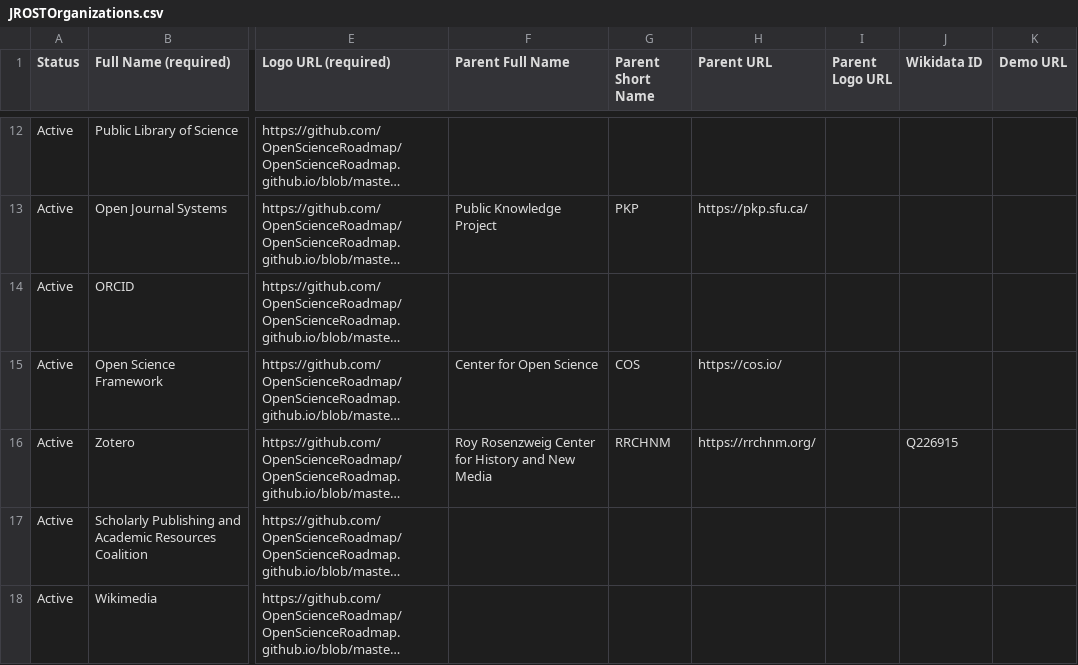
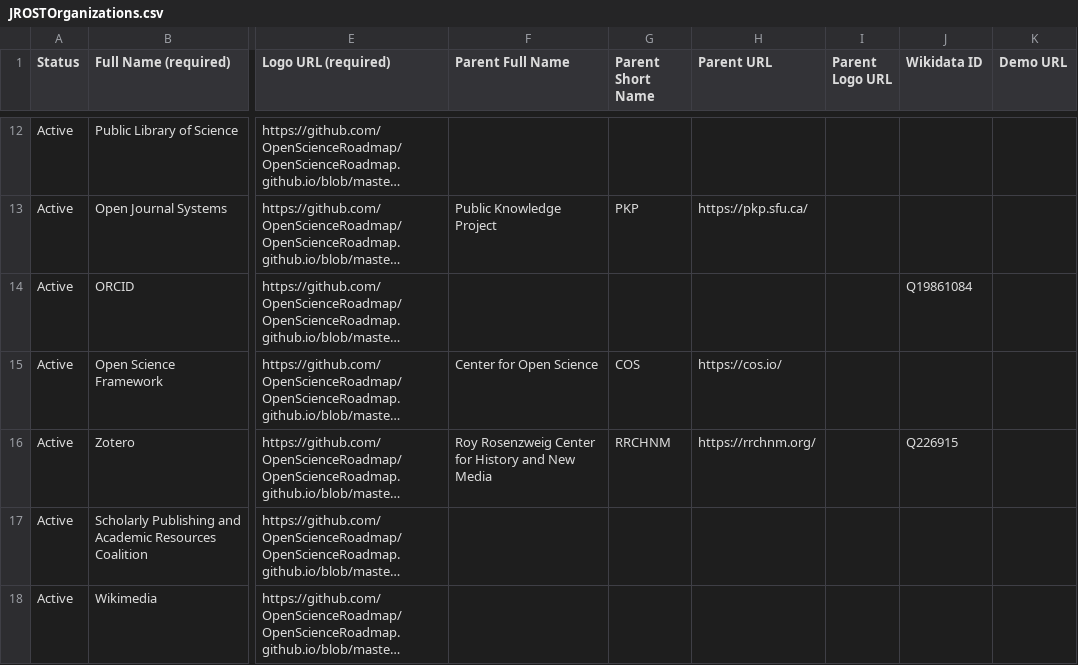
Before and after one commit to OpenScienceRoadmap/jrost, a CSV file: participants/JROSTOrganizations.csv, drawn as a sheet; only a part is shown, gaps mark what is left out; long unchanged cells end in …; the diff names each change by its address in the sheet, - before the commit and + after, or states it on an @@ line.

Commit message:
add ORCID

```diff
--- a/participants/JROSTOrganizations.csv
+++ b/participants/JROSTOrganizations.csv
-J14 (Wikidata ID): (empty)
+J14 (Wikidata ID): Q19861084
```
